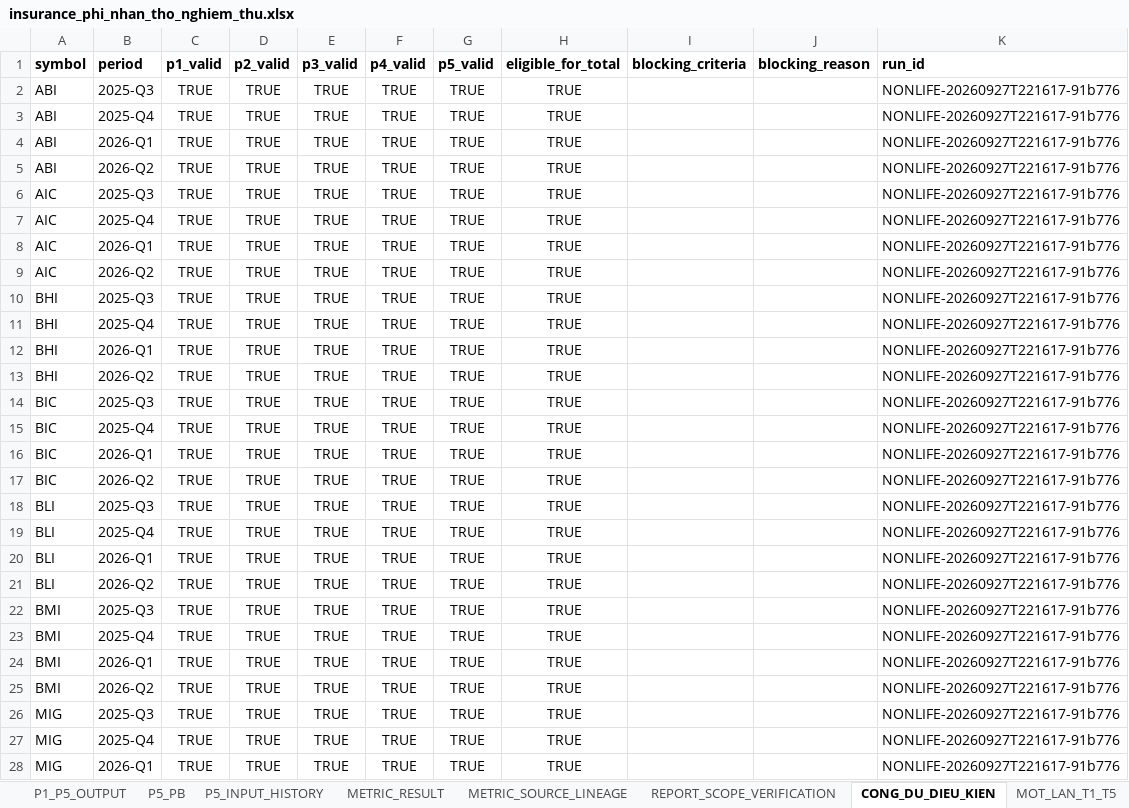
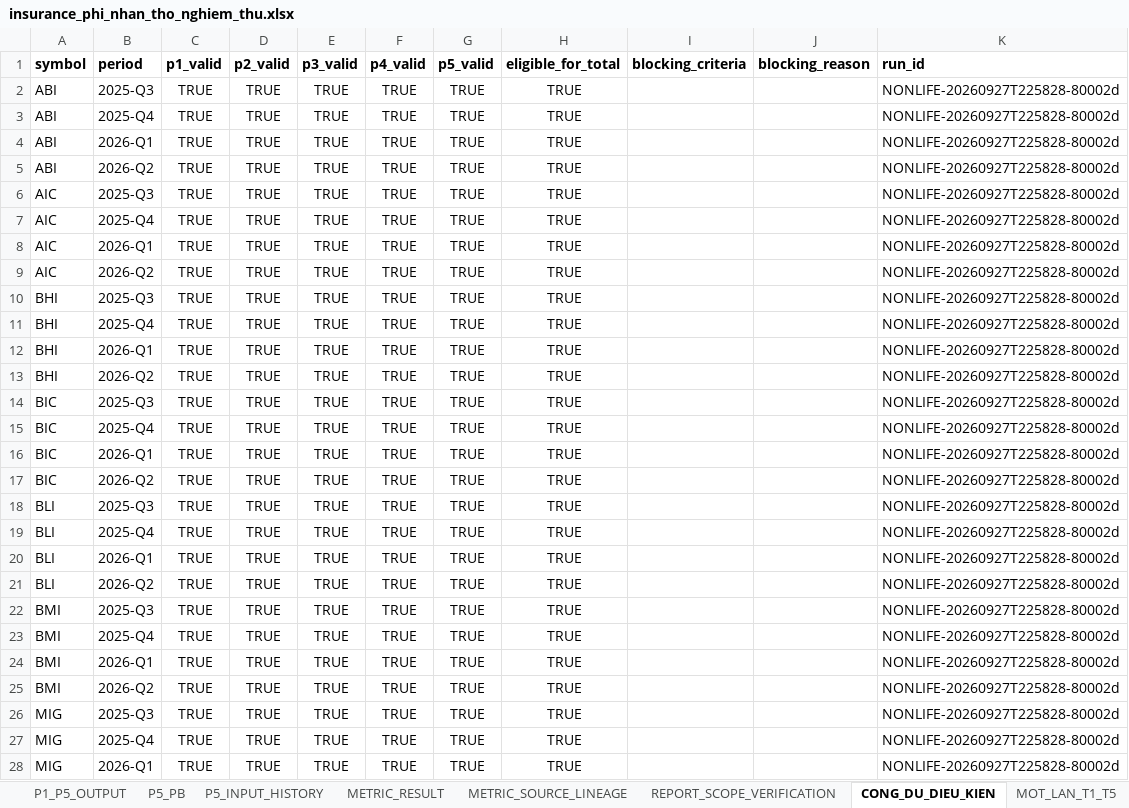
Before and after one commit to sampv1/slow-money-auto, an Excel workbook: data/exports/insurance_phi_nhan_tho_nghiem_thu.xlsx, sheet CONG_DU_DIEU_KIEN, drawn as a sheet; only a part is shown; values as stored, in another font and other column widths than the file's, no borders; the diff covers the shown part only; the diff names each change by its address in the sheet, - before the commit and + after, or states it on an @@ line.

```diff
--- a/data/exports/insurance_phi_nhan_tho_nghiem_thu.xlsx (sheet CONG_DU_DIEU_KIEN)
+++ b/data/exports/insurance_phi_nhan_tho_nghiem_thu.xlsx (sheet CONG_DU_DIEU_KIEN)
-K2:K28 (run_id): NONLIFE-20260927T221617-91b776
+K2:K28 (run_id): NONLIFE-20260927T225828-80002d
```
Also changed, not shown: 9 edited cells elsewhere in this sheet, sheet METRIC_SOURCE_LINEAGE, sheet METRIC_RESULT, sheet MOT_LAN_T1_T5, sheet P1_P5_OUTPUT, sheet BANG_TONG_HOP_9_MA, sheet P5_PB, 3 more sheets, 6 other files.
